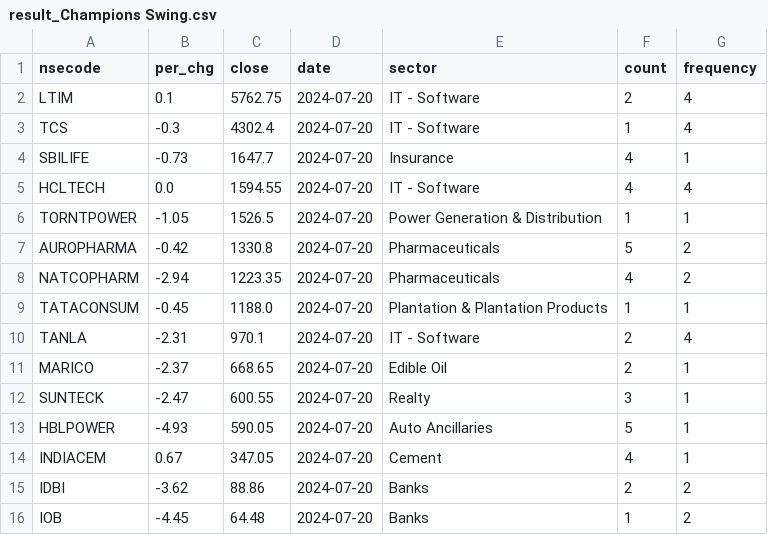
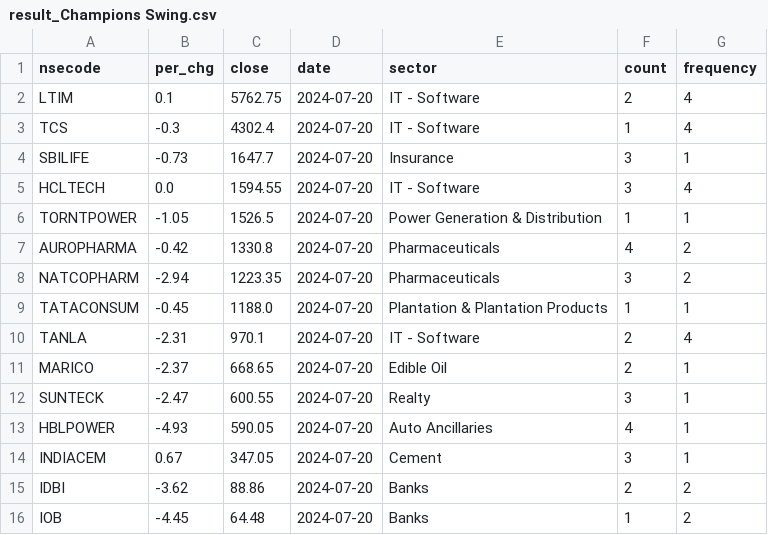
Before and after one commit to rajeshbond/datachart-20.7.2024, a CSV file: result/result_Champions Swing.csv (was result_Champions Swing.csv), drawn as a sheet.

```diff
--- a/result_Champions Swing.csv
+++ b/result/result_Champions Swing.csv
@@ -3,7 +3,7 @@ LTIM,0.1,5762.75,2024-07-20,IT - Software,2,4
 TCS,-0.3,4302.4,2024-07-20,IT - Software,1,4
-SBILIFE,-0.73,1647.7,2024-07-20,Insurance,4,1
-HCLTECH,0.0,1594.55,2024-07-20,IT - Software,4,4
+SBILIFE,-0.73,1647.7,2024-07-20,Insurance,3,1
+HCLTECH,0.0,1594.55,2024-07-20,IT - Software,3,4
 TORNTPOWER,-1.05,1526.5,2024-07-20,Power Generation & Distribution,1,1
-AUROPHARMA,-0.42,1330.8,2024-07-20,Pharmaceuticals,5,2
-NATCOPHARM,-2.94,1223.35,2024-07-20,Pharmaceuticals,4,2
+AUROPHARMA,-0.42,1330.8,2024-07-20,Pharmaceuticals,4,2
+NATCOPHARM,-2.94,1223.35,2024-07-20,Pharmaceuticals,3,2
 TATACONSUM,-0.45,1188.0,2024-07-20,Plantation & Plantation Products,1,1
@@ -12,4 +12,4 @@ MARICO,-2.37,668.65,2024-07-20,Edible Oil,2,1
 SUNTECK,-2.47,600.55,2024-07-20,Realty,3,1
-HBLPOWER,-4.93,590.05,2024-07-20,Auto Ancillaries,5,1
-INDIACEM,0.67,347.05,2024-07-20,Cement,4,1
+HBLPOWER,-4.93,590.05,2024-07-20,Auto Ancillaries,4,1
+INDIACEM,0.67,347.05,2024-07-20,Cement,3,1
 IDBI,-3.62,88.86,2024-07-20,Banks,2,2
```
Also changed, not shown: result/result_Champions Intraday.csv, result/result_Champions Over Brought.csv, 18 other files.
